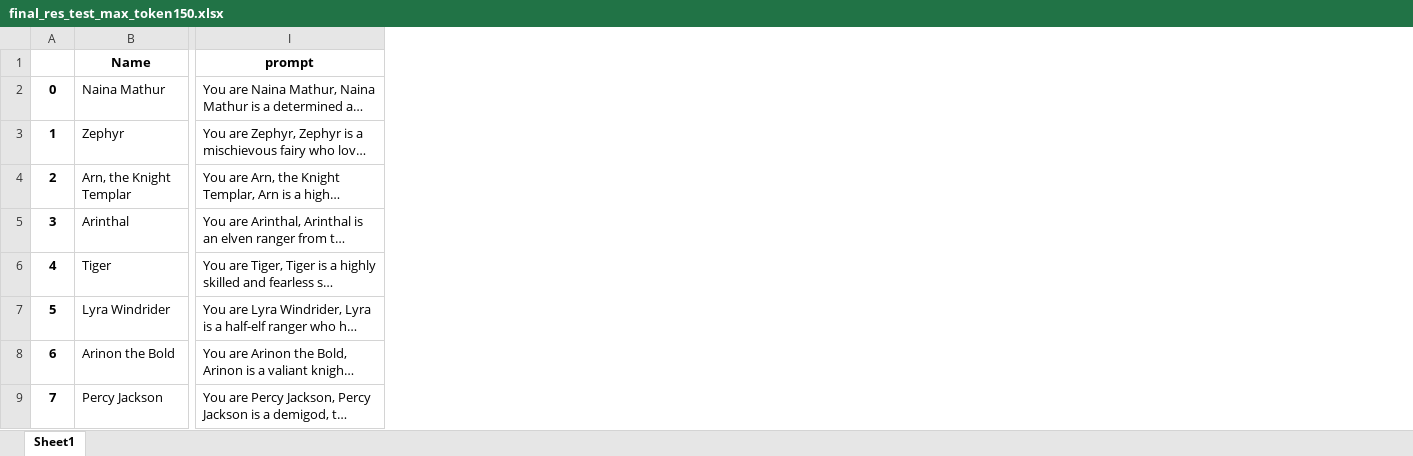
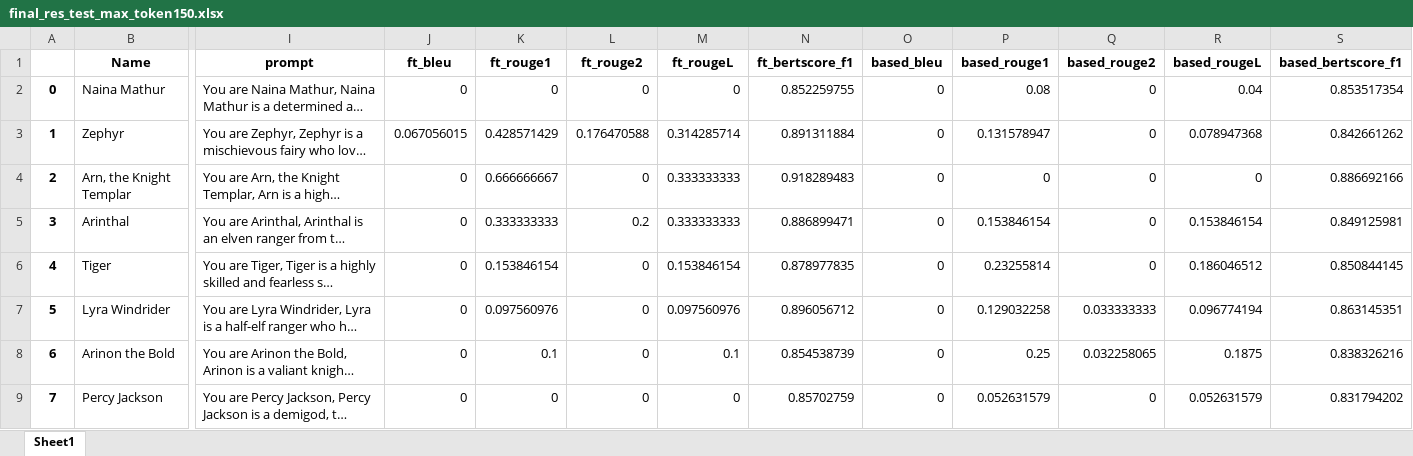
Before and after one commit to lowweihong/lora-finetune-NPC, an Excel workbook: final_res_test_max_token150.xlsx, sheet Sheet1, drawn as a sheet; only a part is shown, gaps mark what is left out; long unchanged cells end in …; values as stored, in another font and other column widths than the file's, no borders; the diff names each change by its address in the sheet, - before the commit and + after, or states it on an @@ line.

```diff
--- a/final_res_test_max_token150.xlsx (sheet Sheet1)
+++ b/final_res_test_max_token150.xlsx (sheet Sheet1)
+column J (ft_bleu), rows 2-9: 0 | 0.067056015 | 0 | 0 | 0 | 0 | 0 | 0
+column K (ft_rouge1), rows 2-9: 0 | 0.428571429 | 0.666666667 | 0.333333333 | 0.153846154 | 0.097560976 | 0.1 | 0
+column L (ft_rouge2), rows 2-9: 0 | 0.176470588 | 0 | 0.2 | 0 | 0 | 0 | 0
+column M (ft_rougeL), rows 2-9: 0 | 0.314285714 | 0.333333333 | 0.333333333 | 0.153846154 | 0.097560976 | 0.1 | 0
+column N (ft_bertscore_f1), rows 2-9: 0.852259755 | 0.891311884 | 0.918289483 | 0.886899471 | 0.878977835 | 0.896056712 | 0.854538739 | 0.85702759
+column O (based_bleu), rows 2-9: all 0
+column P (based_rouge1), rows 2-9: 0.08 | 0.131578947 | 0 | 0.153846154 | 0.23255814 | 0.129032258 | 0.25 | 0.052631579
+column Q (based_rouge2), rows 2-9: 0 | 0 | 0 | 0 | 0 | 0.033333333 | 0.032258065 | 0
+column R (based_rougeL), rows 2-9: 0.04 | 0.078947368 | 0 | 0.153846154 | 0.186046512 | 0.096774194 | 0.1875 | 0.052631579
+column S (based_bertscore_f1), rows 2-9: 0.853517354 | 0.842661262 | 0.886692166 | 0.849125981 | 0.850844145 | 0.863145351 | 0.838326216 | 0.831794202
```
Also changed, not shown: 1 other file.
